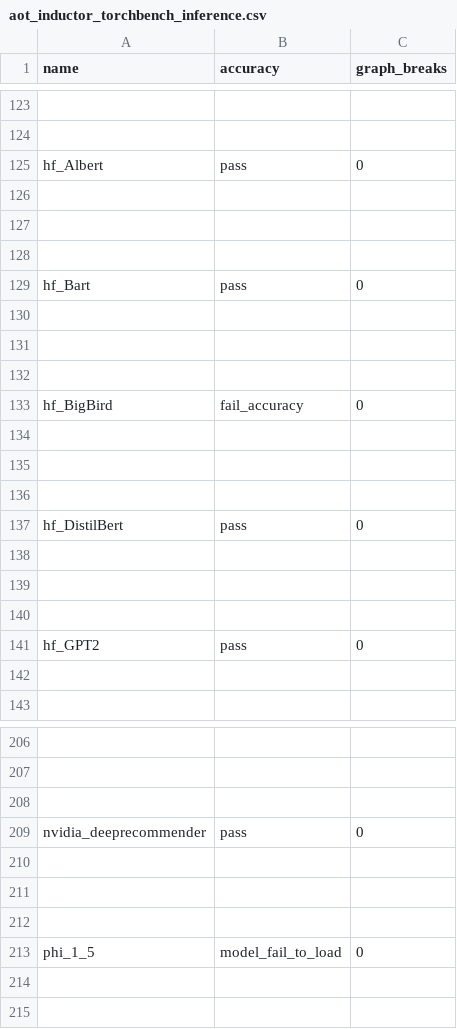
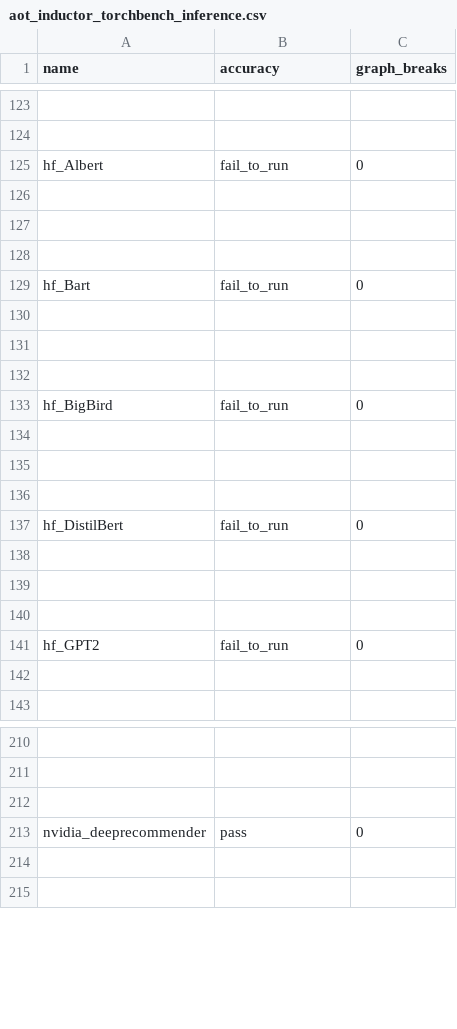
Before and after one commit to hoashatester/pytorch, a CSV file: benchmarks/dynamo/ci_expected_accuracy/aot_inductor_torchbench_inference.csv, drawn as a sheet; only a part is shown, gaps mark what is left out; removed rows and columns are numbered as before the commit, all else as after; the diff covers the shown part only; the diff names each change by its address in the sheet, - before the commit and + after, or states it on an @@ line.

Commit message:
Update TorchBench pinned commit (#117073)
~~To match their recent v4.36.2 release https://github.com/huggingface/transformers/commits/v4.36.2.  This is to fix the KeyError showing on release branch https://github.com/pytorch/pytorch/actions/runs/7451512288/job/20279117324#step:16:1336.  I think this can be updated in main too because the current pinned commit is already 4-month old.~~

Check with @desertfire, trying to update TorchBench pinned commit instead.

The test is also failing in main https://github.com/pytorch/pytorch/actions/runs/7467073391/job/20320251143#step:16:1120, but for some reason, it doesn't surface as a failure.
Pull Request resolved: https://github.com/pytorch/pytorch/pull/117073
Approved by: https://github.com/atalman, https://github.com/thiagocrepaldi, https://github.com/desertfire

```diff
--- a/benchmarks/dynamo/ci_expected_accuracy/aot_inductor_torchbench_inference.csv
+++ b/benchmarks/dynamo/ci_expected_accuracy/aot_inductor_torchbench_inference.csv
-B125 (accuracy): pass
+B125 (accuracy): fail_to_run
-B129 (accuracy): pass
+B129 (accuracy): fail_to_run
-B133 (accuracy): fail_accuracy
+B133 (accuracy): fail_to_run
-B137 (accuracy): pass
+B137 (accuracy): fail_to_run
-B141 (accuracy): pass
+B141 (accuracy): fail_to_run
-row 210: (empty)
-row 211: (empty)
-row 212: (empty)
-row 213: phi_1_5 | model_fail_to_load | 0
```
Also changed, not shown: 4 added rows and 3 edited cells elsewhere in this file, benchmarks/dynamo/ci_expected_accuracy/aot_eager_torchbench_training.csv, benchmarks/dynamo/ci_expected_accuracy/dynamic_aot_eager_torchbench_training.csv, 11 other files.
